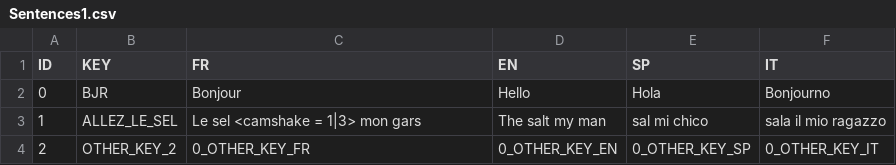
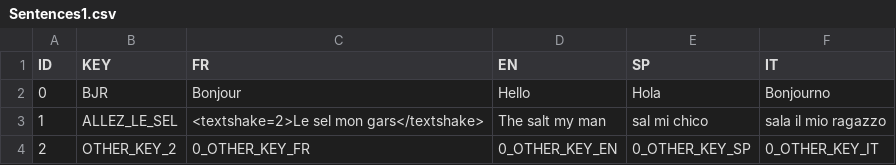
Before and after one commit to DanZo0x/ProjectNarra3D, a CSV file: Assets/[F²O]Packages/DialogSystem/Datas/CSV/Sentences1.csv, drawn as a sheet.

```diff
--- a/Assets/[F²O]Packages/DialogSystem/Datas/CSV/Sentences1.csv
+++ b/Assets/[F²O]Packages/DialogSystem/Datas/CSV/Sentences1.csv
@@ -2,3 +2,3 @@
 0;BJR;Bonjour;Hello;Hola;Bonjourno
-1;ALLEZ_LE_SEL;Le sel <camshake = 1|3> mon gars ;The salt my man;sal mi chico;sala il mio ragazzo
+1;ALLEZ_LE_SEL;<textshake=2>Le sel mon gars</textshake> ;The salt my man;sal mi chico;sala il mio ragazzo
 2;OTHER_KEY_2;0_OTHER_KEY_FR;0_OTHER_KEY_EN;0_OTHER_KEY_SP;0_OTHER_KEY_IT
```
Also changed, not shown: 1 other file.
